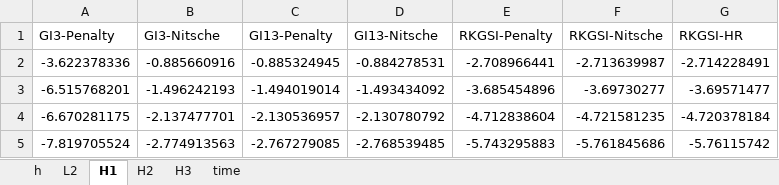
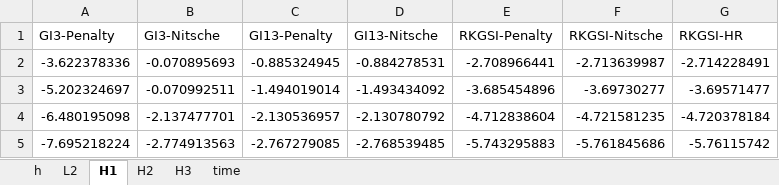
Before and after one commit to wuxinyu11/hrbc-plate, an Excel workbook: xlsx/beam_eigen_cubic.xlsx, sheet H1, drawn as a sheet; values as stored, in another font and other column widths than the file's, no borders; the diff names each change by its address in the sheet, - before the commit and + after, or states it on an @@ line.

```diff
--- a/xlsx/beam_eigen_cubic.xlsx (sheet H1)
+++ b/xlsx/beam_eigen_cubic.xlsx (sheet H1)
-B2 (GI3-Nitsche): -0.885660916
+B2 (GI3-Nitsche): -0.070895693
-A3 (GI3-Penalty): -6.515768201
+A3 (GI3-Penalty): -5.202324697
-B3 (GI3-Nitsche): -1.496242193
+B3 (GI3-Nitsche): -0.070992511
-A4 (GI3-Penalty): -6.670281175
+A4 (GI3-Penalty): -6.480195098
-A5 (GI3-Penalty): -7.819705524
+A5 (GI3-Penalty): -7.695218224
```
Also changed, not shown: sheet L2, sheet H3, sheet H2, 3 other files.
